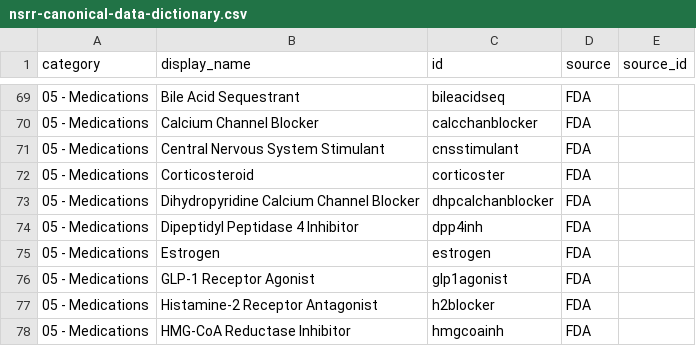
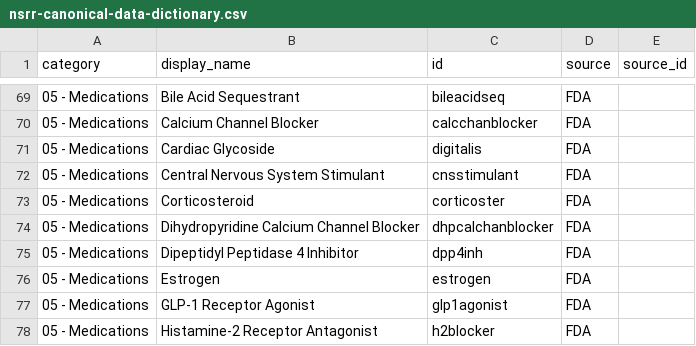
Before and after one commit to licongcui/nsrr-cross-cohort-mapping, a CSV file: mappings/nsrr-canonical-data-dictionary.csv, drawn as a sheet; only a part is shown, gaps mark what is left out; the shorter side is filled out with more unchanged rows.

```diff
--- a/mappings/nsrr-canonical-data-dictionary.csv
+++ b/mappings/nsrr-canonical-data-dictionary.csv
@@ -70,2 +70,3 @@ category,display_name,id,source,source_id
 05 - Medications,Calcium Channel Blocker,calcchanblocker,FDA,
+05 - Medications,Cardiac Glycoside,digitalis,FDA,
 05 - Medications,Central Nervous System Stimulant,cnsstimulant,FDA,
```
Also changed, not shown: mappings/nsrr-shhs-mapping.csv.
